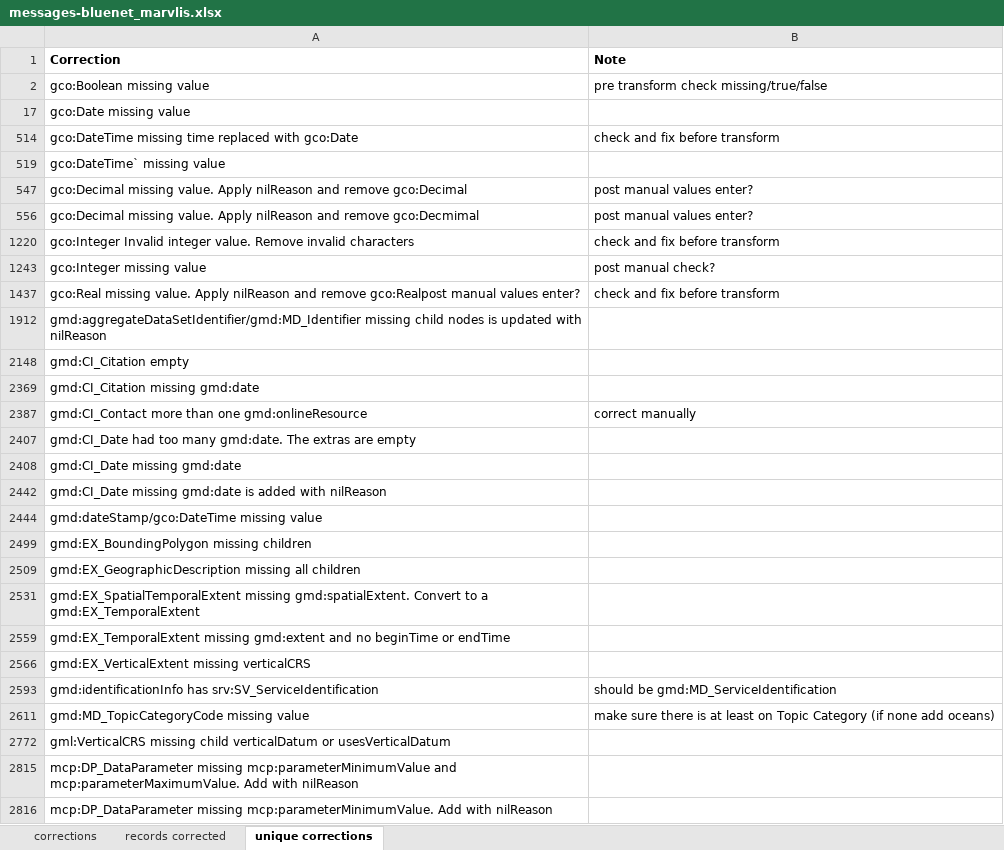
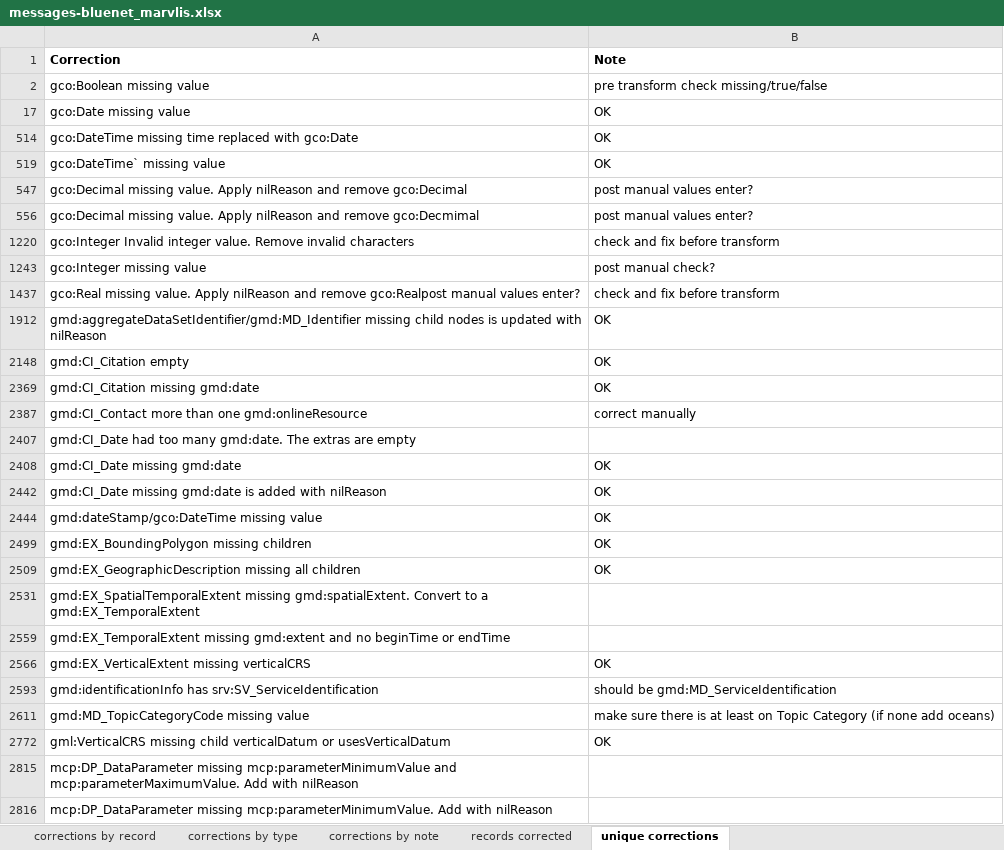
Before and after one commit to aodn/utilities, an Excel workbook: geonetwork/gn3-migration/schema-validation/messages-bluenet_marvlis.xlsx, sheet unique corrections, drawn as a sheet; values as stored, in another font and other column widths than the file's, no borders; the diff names each change by its address in the sheet, - before the commit and + after, or states it on an @@ line.

```diff
--- a/geonetwork/gn3-migration/schema-validation/messages-bluenet_marvlis.xlsx (sheet unique corrections)
+++ b/geonetwork/gn3-migration/schema-validation/messages-bluenet_marvlis.xlsx (sheet unique corrections)
-sheet tab: corrections
+sheet tab: corrections by record
+sheet tab: corrections by type
+sheet tab: corrections by note
-B17 (Note): (empty)
+B17 (Note): OK
-B514 (Note): check and fix before transform
+B514 (Note): OK
-B519 (Note): (empty)
+B519 (Note): OK
-B1912 (Note): (empty)
+B1912 (Note): OK
-B2148 (Note): (empty)
+B2148 (Note): OK
-B2369 (Note): (empty)
+B2369 (Note): OK
-B2408 (Note): (empty)
+B2408 (Note): OK
-B2442 (Note): (empty)
+B2442 (Note): OK
-B2444 (Note): (empty)
+B2444 (Note): OK
-B2499 (Note): (empty)
+B2499 (Note): OK
-B2509 (Note): (empty)
+B2509 (Note): OK
-B2566 (Note): (empty)
+B2566 (Note): OK
-B2772 (Note): (empty)
+B2772 (Note): OK
```
Also changed, not shown: sheet corrections by record, hidden cells, geonetwork/gn3-migration/schema-validation/messages-hosted.xlsx.
